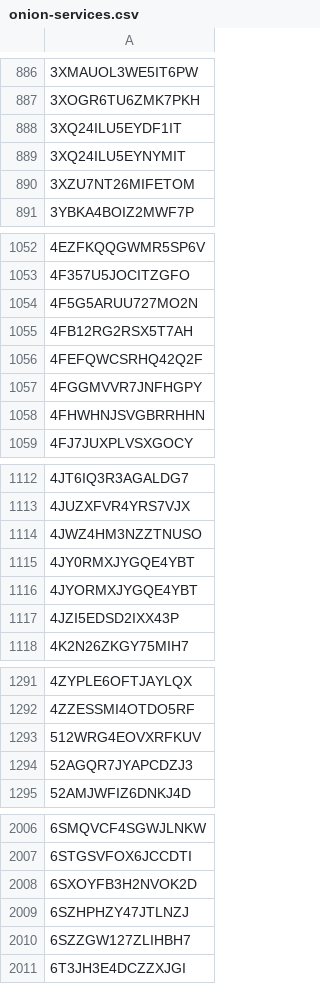
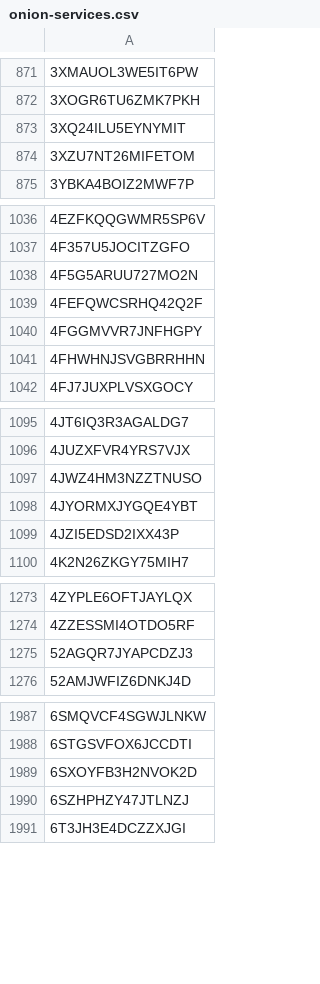
Before and after one commit to citp/anomalous-tor-keys, a CSV file: code/itos/onion-services.csv, drawn as a sheet; only a part is shown, gaps mark what is left out; the diff covers the shown part only.

```diff
--- a/code/itos/onion-services.csv
+++ b/code/itos/onion-services.csv
@@ -887,3 +872,2 @@
 3XOGR6TU6ZMK7PKH
-3XQ24ILU5EYDF1IT
 3XQ24ILU5EYNYMIT
@@ -1054,3 +1038,2 @@
 4F5G5ARUU727MO2N
-4FB12RG2RSX5T7AH
 4FEFQWCSRHQ42Q2F
@@ -1114,3 +1097,2 @@
 4JWZ4HM3NZZTNUSO
-4JY0RMXJYGQE4YBT
 4JYORMXJYGQE4YBT
@@ -1292,3 +1274,2 @@
 4ZZESSMI4OTDO5RF
-512WRG4EOVXRFKUV
 52AGQR7JYAPCDZJ3
@@ -2009,3 +1990,2 @@
 6SZHPHZY47JTLNZJ
-6SZZGW127ZLIHBH7
 6T3JH3E4DCZZXJGI
```
Also changed, not shown: 99 removed rows elsewhere in this file.
